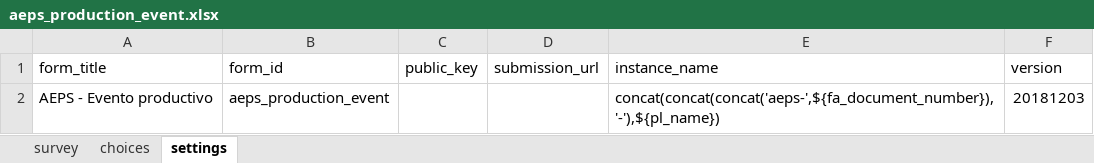
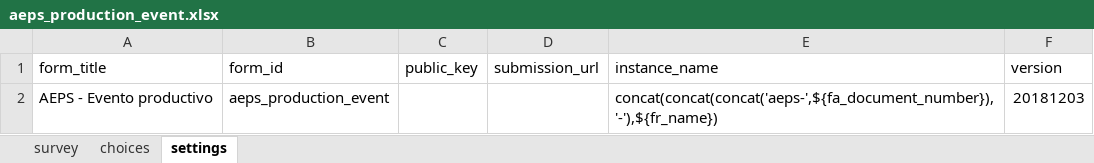
Before and after one commit to CIAT-DAPA/aeps_platform_forms, an Excel workbook: odk/aeps_production_event.xlsx, sheet settings, drawn as a sheet; values as stored, in another font and other column widths than the file's, no borders; the diff names each change by its address in the sheet, - before the commit and + after, or states it on an @@ line.

```diff
--- a/odk/aeps_production_event.xlsx (sheet settings)
+++ b/odk/aeps_production_event.xlsx (sheet settings)
-E2 (instance_name): concat(concat(concat('aeps-',${fa_document_number}),'-'),${pl_name})
+E2 (instance_name): concat(concat(concat('aeps-',${fa_document_number}),'-'),${fr_name})
```
Also changed, not shown: sheet survey.
